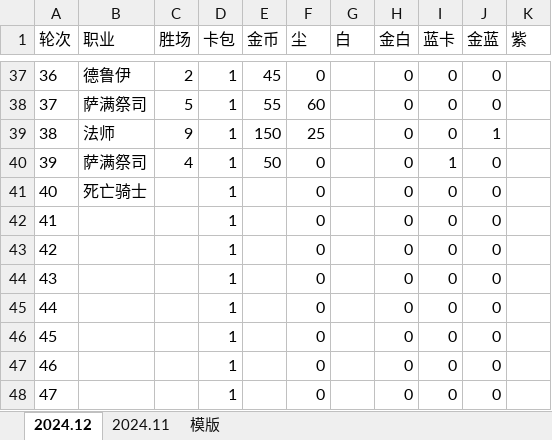
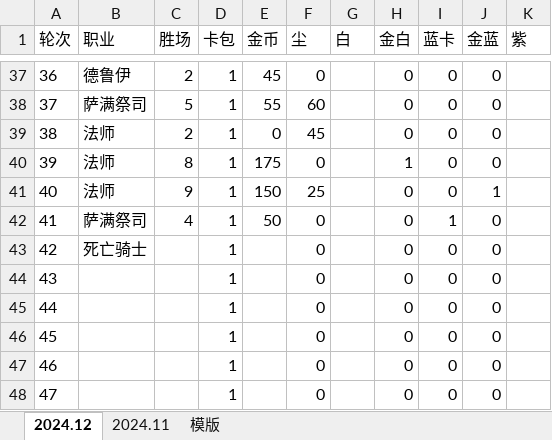
Before and after one commit to 873459621/FFMPEG, an Excel workbook: 竞技场统计.xlsx, sheet 2024.12, drawn as a sheet; only a part is shown, gaps mark what is left out; the shorter side is filled out with more unchanged rows; values as stored, in another font and other column widths than the file's, no borders; addresses are those after the commit; the diff names each change by its address in the sheet, - before the commit and + after, or states it on an @@ line.

Commit message:
Update 竞技场统计.xlsx

```diff
--- a/竞技场统计.xlsx (sheet 2024.12)
+++ b/竞技场统计.xlsx (sheet 2024.12)
+row 39: 38 | 法师 | 2 | 1 | 0 | 45 |  | 0 | 0 | 0
+row 40: 39 | 法师 | 8 | 1 | 175 | 0 |  | 1 | 0 | 0
@@ column A (轮次) renumbered between rows 41 and 73 @@
```
